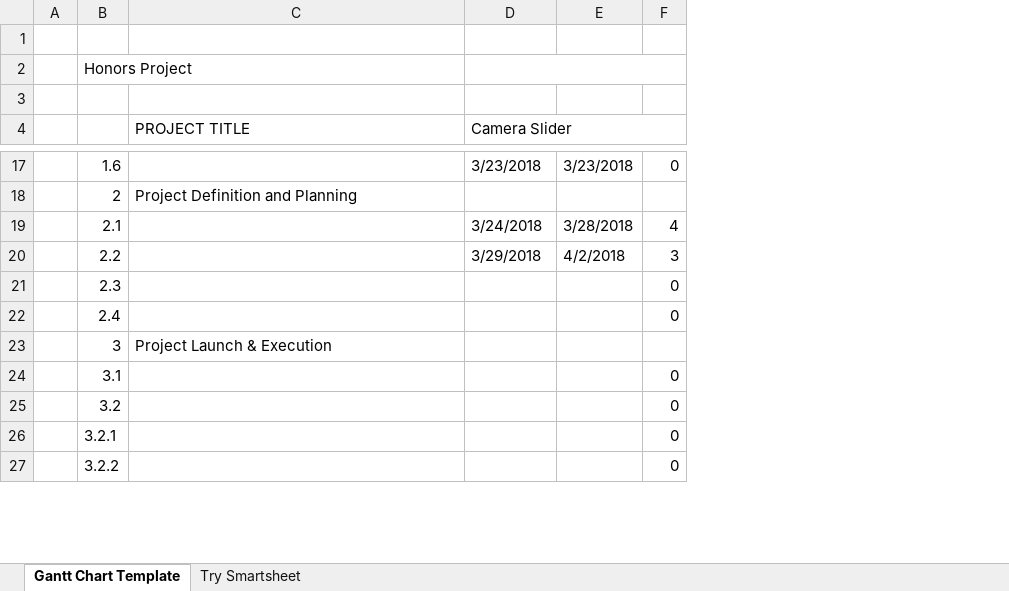
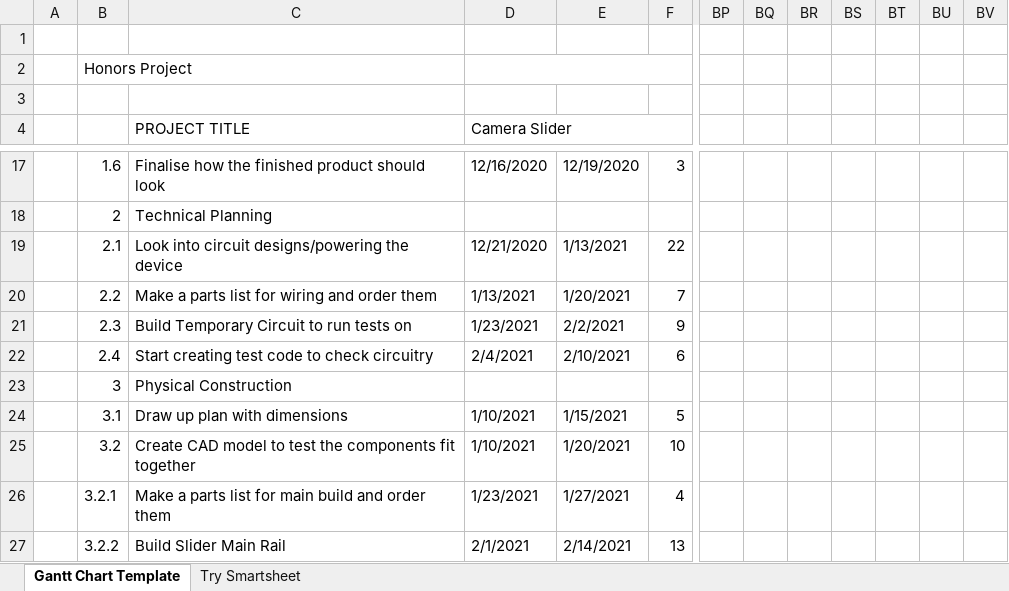
Before and after one commit to mattrobbt/CameraSlider, an Excel workbook: Gantt Chart.xlsx, sheet Gantt Chart Template, drawn as a sheet; only a part is shown, gaps mark what is left out; values as stored, in another font and other column widths than the file's, no cell formats; charts and pictures and conditional formats not drawn; removed rows and columns are numbered as before the commit, all else as after; the diff covers the shown part only; the diff names each change by its address in the sheet, - before the commit and + after, or states it on an @@ line.

Commit message:
FINISHED Gantt Chart

```diff
--- a/Gantt Chart.xlsx (sheet Gantt Chart Template)
+++ b/Gantt Chart.xlsx (sheet Gantt Chart Template)
-column E, rows 17-20: 3/23/2018 |  | 3/28/2018 | 4/2/2018
+column E, rows 17-27: 12/19/2020 |  | 1/13/2021 | 1/20/2021 | 2/2/2021 | 2/10/2021 |  | 1/15/2021 | 1/20/2021 | 1/27/2021 | 2/14/2021
+column BP, empty
+column BQ, empty
+column BR, empty
+column BS, empty
+column BT, empty
+column BU, empty
+column BV, empty
-C17 (PROJECT TITLE): (empty)
+C17 (PROJECT TITLE): Finalise how the finished product should look
-D17 (Camera Slider): 3/23/2018
+D17 (Camera Slider): 12/16/2020
-F17: 0
+F17: 3
-C18 (PROJECT TITLE): Project Definition and Planning
+C18 (PROJECT TITLE): Technical Planning
-C19 (PROJECT TITLE): (empty)
+C19 (PROJECT TITLE): Look into circuit designs/powering the device
-D19 (Camera Slider): 3/24/2018
+D19 (Camera Slider): 12/21/2020
-F19: 4
+F19: 22
-C20 (PROJECT TITLE): (empty)
+C20 (PROJECT TITLE): Make a parts list for wiring and order them
-D20 (Camera Slider): 3/29/2018
+D20 (Camera Slider): 1/13/2021
-F20: 3
+F20: 7
-C21 (PROJECT TITLE): (empty)
+C21 (PROJECT TITLE): Build Temporary Circuit to run tests on
-D21 (Camera Slider): (empty)
+D21 (Camera Slider): 1/23/2021
-F21: 0
+F21: 9
-C22 (PROJECT TITLE): (empty)
+C22 (PROJECT TITLE): Start creating test code to check circuitry
-D22 (Camera Slider): (empty)
+D22 (Camera Slider): 2/4/2021
-F22: 0
+F22: 6
-C23 (PROJECT TITLE): Project Launch & Execution
+C23 (PROJECT TITLE): Physical Construction
-C24 (PROJECT TITLE): (empty)
+C24 (PROJECT TITLE): Draw up plan with dimensions
-D24:D25 (Camera Slider): (empty)
+D24:D25 (Camera Slider): 1/10/2021
-F24: 0
+F24: 5
-C25 (PROJECT TITLE): (empty)
+C25 (PROJECT TITLE): Create CAD model to test the components fit together
-F25: 0
+F25: 10
-C26 (PROJECT TITLE): (empty)
+C26 (PROJECT TITLE): Make a parts list for main build and order them
-D26 (Camera Slider): (empty)
+D26 (Camera Slider): 1/23/2021
-F26: 0
+F26: 4
-C27 (PROJECT TITLE): (empty)
+C27 (PROJECT TITLE): Build Slider Main Rail
-D27 (Camera Slider): (empty)
+D27 (Camera Slider): 2/1/2021
-F27: 0
+F27: 13
```
Also changed, not shown: 2 removed rows, 23 added columns and 40 edited cells elsewhere in this sheet, cell formats.
